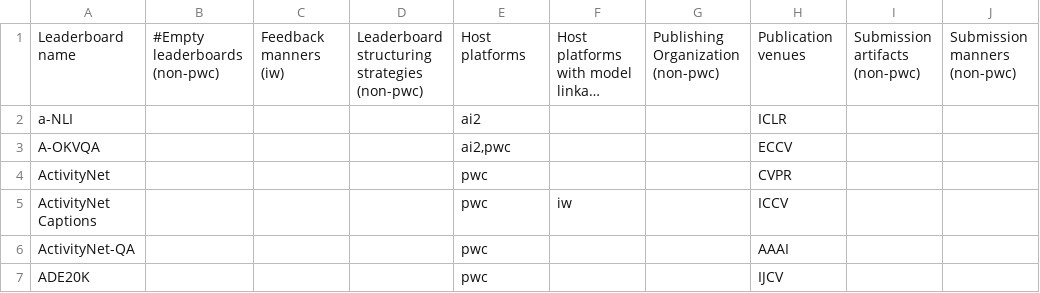
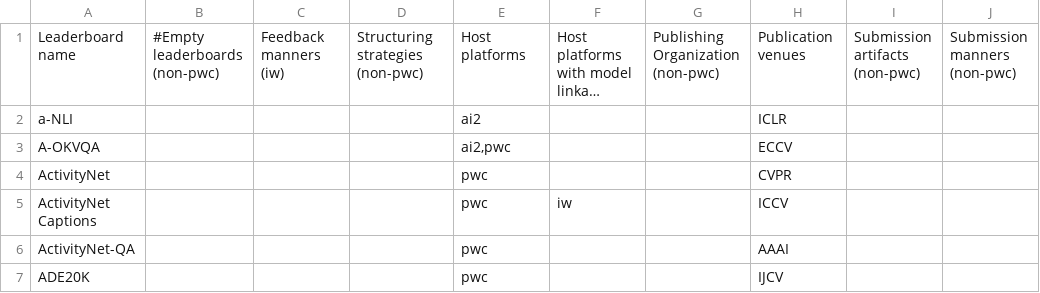
Before and after one commit to zhimin-z/Foundation-Model-Leaderboard-Survey, a CSV file: meta/rq1/Leaderboard.csv, drawn as a sheet; only a part is shown; long unchanged cells end in …; the diff names each change by its address in the sheet, - before the commit and + after, or states it on an @@ line.

```diff
--- a/meta/rq1/Leaderboard.csv
+++ b/meta/rq1/Leaderboard.csv
-D1: Leaderboard structuring strategies (non-pwc)
+D1: Structuring strategies (non-pwc)
```
Also changed, not shown: meta/rq1/Leaderboard_processed.csv, 21 other files.
